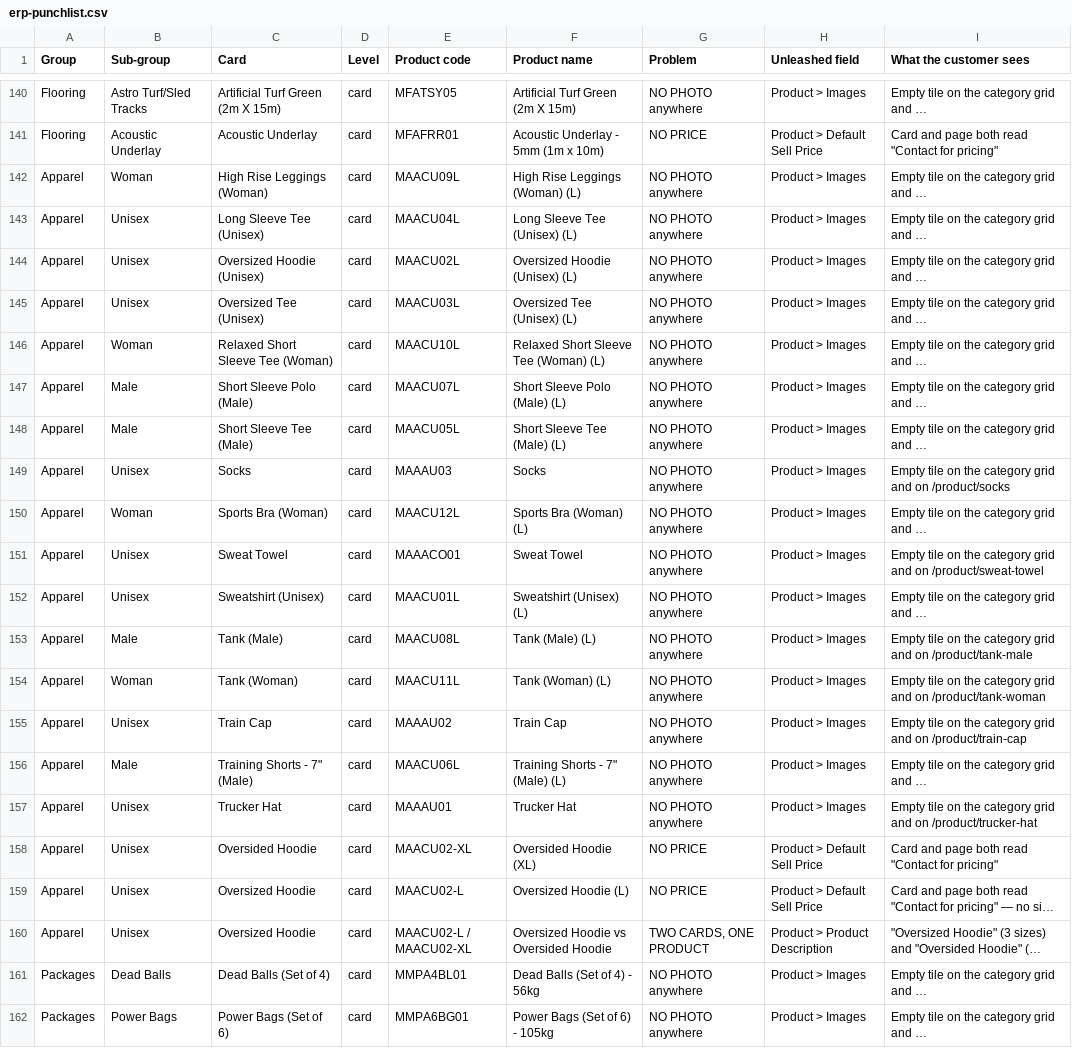
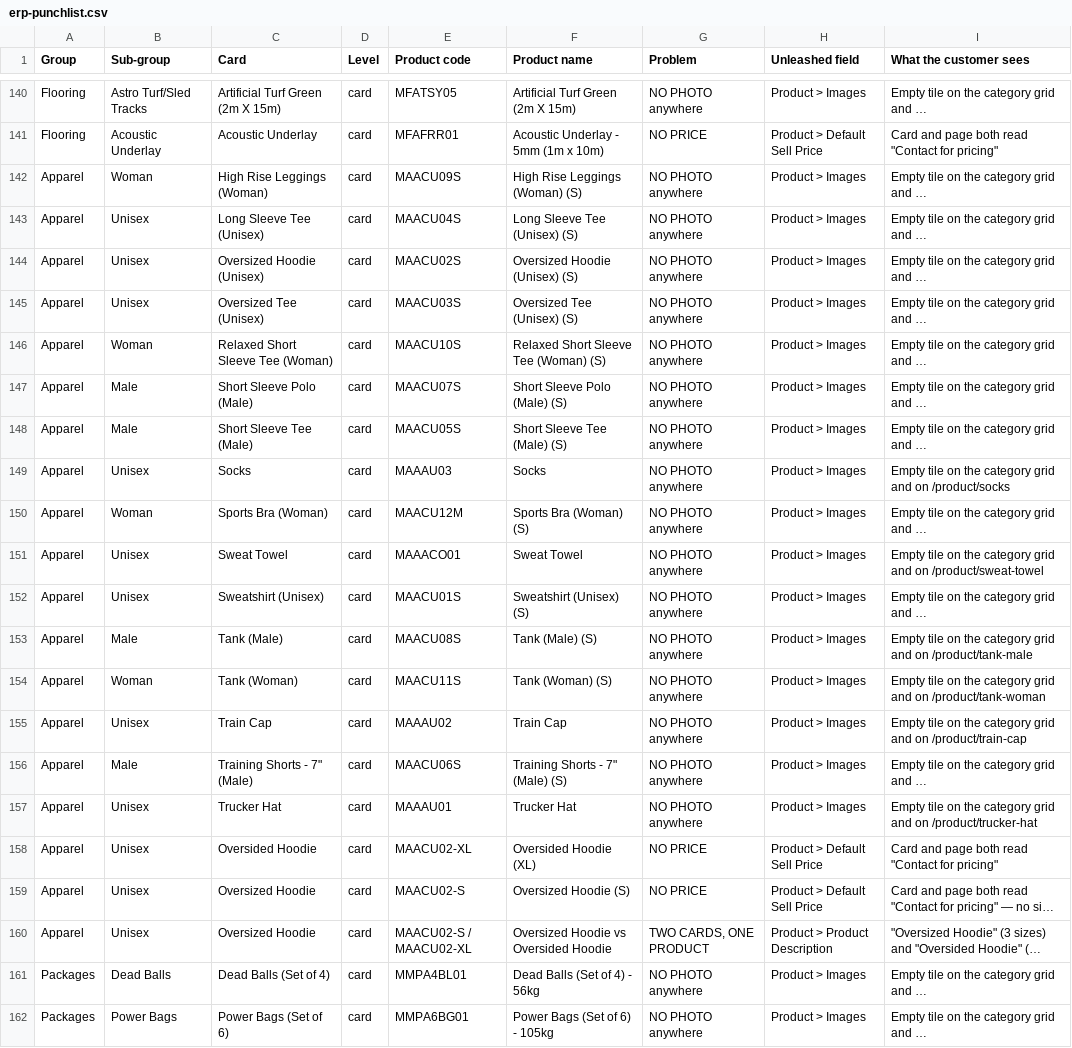
Before and after one commit to MASTERKRAFTFitness/masterkraft-site, a CSV file: reports/erp-punchlist.csv, drawn as a sheet; only a part is shown, gaps mark what is left out; long unchanged cells end in …; the diff names each change by its address in the sheet, - before the commit and + after, or states it on an @@ line.

```diff
--- a/reports/erp-punchlist.csv
+++ b/reports/erp-punchlist.csv
-E142 (Product code): MAACU09L
+E142 (Product code): MAACU09S
-F142 (Product name): High Rise Leggings (Woman) (L)
+F142 (Product name): High Rise Leggings (Woman) (S)
-E143 (Product code): MAACU04L
+E143 (Product code): MAACU04S
-F143 (Product name): Long Sleeve Tee (Unisex) (L)
+F143 (Product name): Long Sleeve Tee (Unisex) (S)
-E144 (Product code): MAACU02L
+E144 (Product code): MAACU02S
-F144 (Product name): Oversized Hoodie (Unisex) (L)
+F144 (Product name): Oversized Hoodie (Unisex) (S)
-E145 (Product code): MAACU03L
+E145 (Product code): MAACU03S
-F145 (Product name): Oversized Tee (Unisex) (L)
+F145 (Product name): Oversized Tee (Unisex) (S)
-E146 (Product code): MAACU10L
+E146 (Product code): MAACU10S
-F146 (Product name): Relaxed Short Sleeve Tee (Woman) (L)
+F146 (Product name): Relaxed Short Sleeve Tee (Woman) (S)
-E147 (Product code): MAACU07L
+E147 (Product code): MAACU07S
-F147 (Product name): Short Sleeve Polo (Male) (L)
+F147 (Product name): Short Sleeve Polo (Male) (S)
-E148 (Product code): MAACU05L
+E148 (Product code): MAACU05S
-F148 (Product name): Short Sleeve Tee (Male) (L)
+F148 (Product name): Short Sleeve Tee (Male) (S)
-E150 (Product code): MAACU12L
+E150 (Product code): MAACU12M
-F150 (Product name): Sports Bra (Woman) (L)
+F150 (Product name): Sports Bra (Woman) (S)
-E152 (Product code): MAACU01L
+E152 (Product code): MAACU01S
-F152 (Product name): Sweatshirt (Unisex) (L)
+F152 (Product name): Sweatshirt (Unisex) (S)
-E153 (Product code): MAACU08L
+E153 (Product code): MAACU08S
-F153 (Product name): Tank (Male) (L)
+F153 (Product name): Tank (Male) (S)
-E154 (Product code): MAACU11L
+E154 (Product code): MAACU11S
-F154 (Product name): Tank (Woman) (L)
+F154 (Product name): Tank (Woman) (S)
-E156 (Product code): MAACU06L
+E156 (Product code): MAACU06S
-F156 (Product name): Training Shorts - 7" (Male) (L)
+F156 (Product name): Training Shorts - 7" (Male) (S)
-E159 (Product code): MAACU02-L
+E159 (Product code): MAACU02-S
-F159 (Product name): Oversized Hoodie (L)
+F159 (Product name): Oversized Hoodie (S)
-E160 (Product code): MAACU02-L / MAACU02-XL
+E160 (Product code): MAACU02-S / MAACU02-XL
```
Also changed, not shown: 7 other files.
